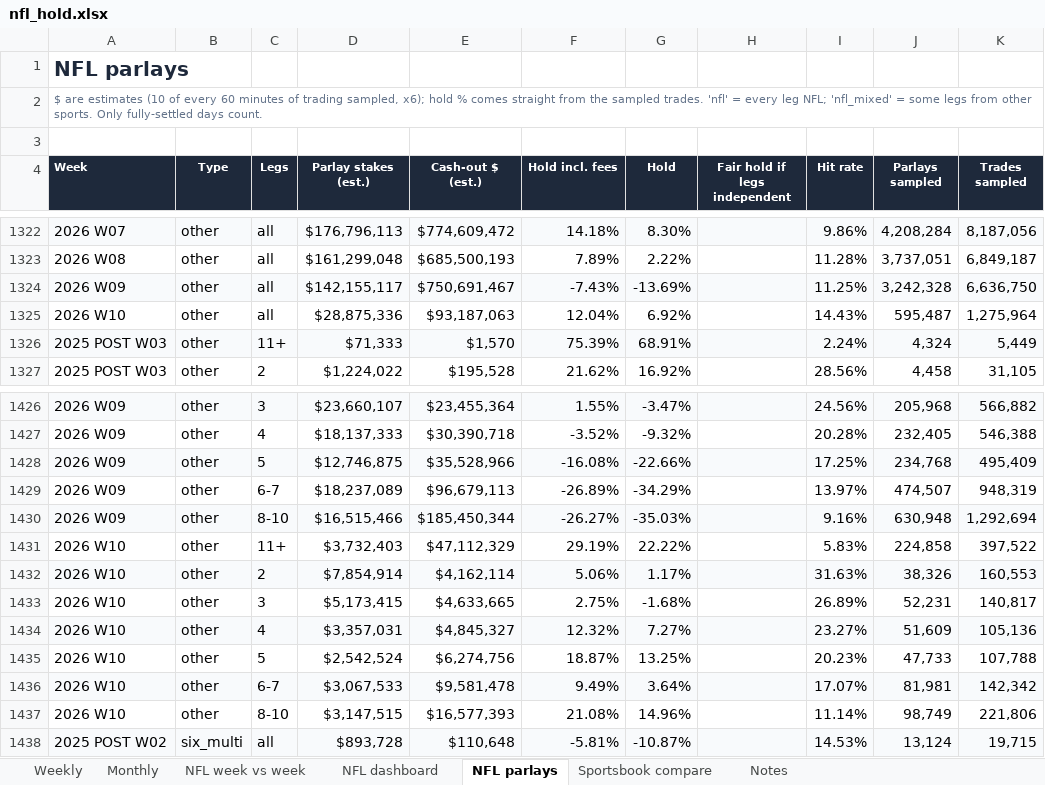
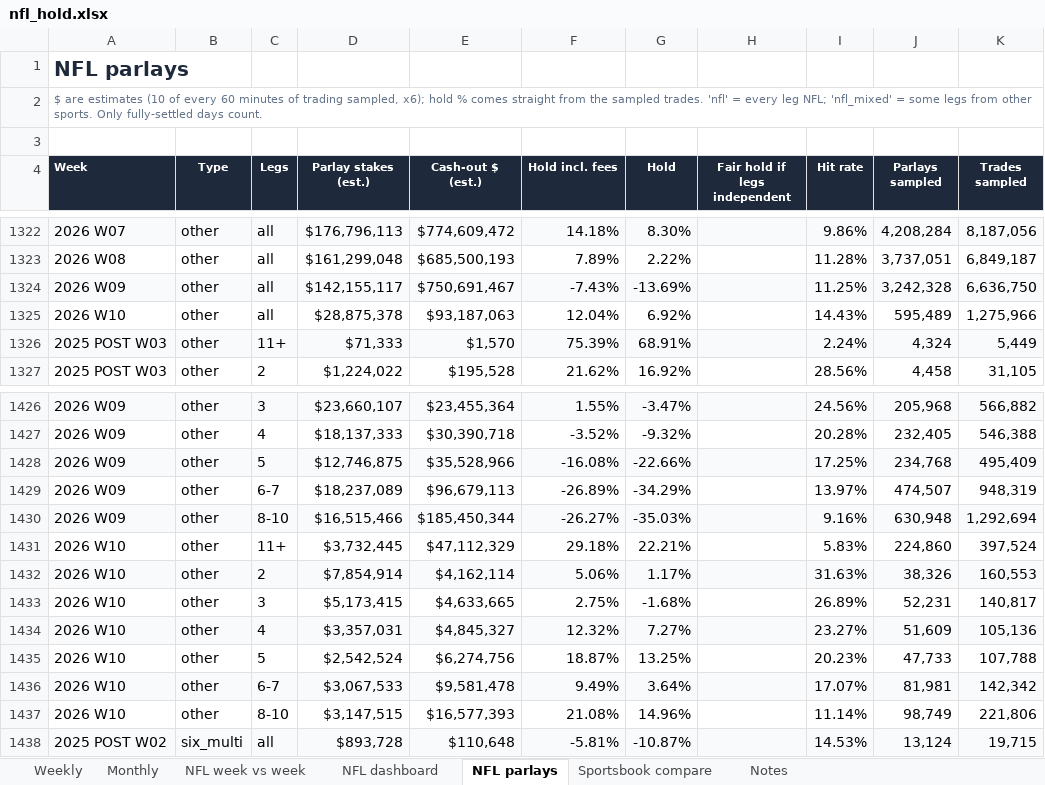
Before and after one commit to yager2/sports-volume, an Excel workbook: nfl_hold.xlsx, sheet NFL parlays, drawn as a sheet; only a part is shown, gaps mark what is left out; values as stored, in another font and other column widths than the file's, no borders; conditional formats not drawn; the diff names each change by its address in the sheet, - before the commit and + after, or states it on an @@ line.

```diff
--- a/nfl_hold.xlsx (sheet NFL parlays)
+++ b/nfl_hold.xlsx (sheet NFL parlays)
-D1325 (Parlay stakes (est.)): $28,875,336
+D1325 (Parlay stakes (est.)): $28,875,378
-J1325 (Parlays sampled): 595,487
+J1325 (Parlays sampled): 595,489
-K1325 (Trades sampled): 1,275,964
+K1325 (Trades sampled): 1,275,966
-D1431 (Parlay stakes (est.)): $3,732,403
+D1431 (Parlay stakes (est.)): $3,732,445
-F1431 (Hold incl. fees): 29.19%
+F1431 (Hold incl. fees): 29.18%
-G1431 (Hold): 22.22%
+G1431 (Hold): 22.21%
-J1431 (Parlays sampled): 224,858
+J1431 (Parlays sampled): 224,860
-K1431 (Trades sampled): 397,522
+K1431 (Trades sampled): 397,524
```
Also changed, not shown: sheet Notes, sheet NFL dashboard, 24 other files.
